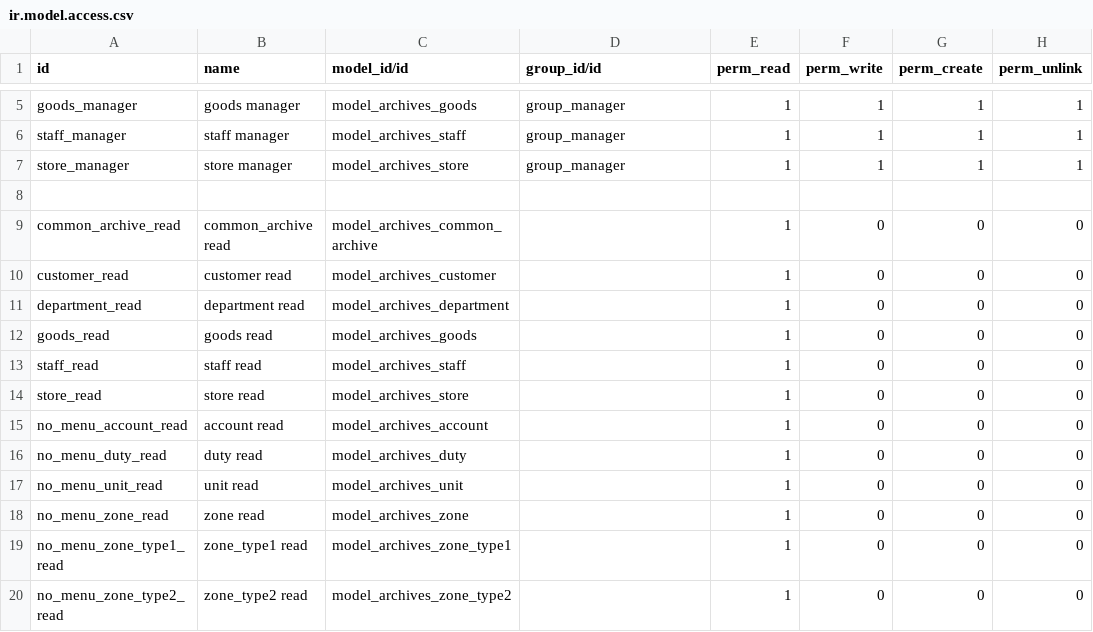
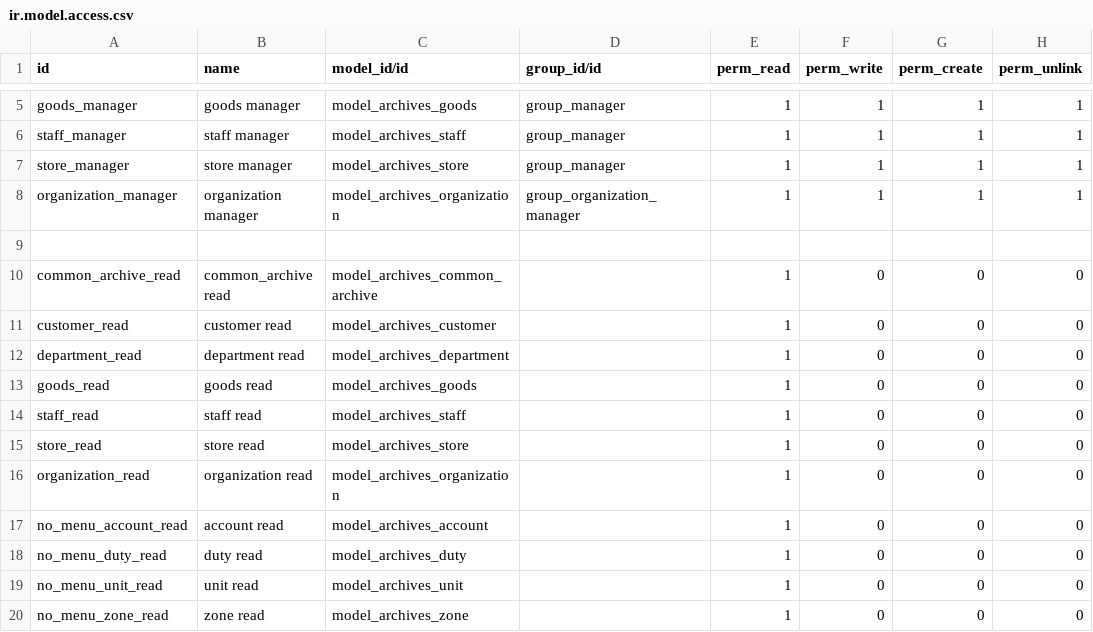
Before and after one commit to Eric2015-8/studyDemo, a CSV file: archives/security/ir.model.access.csv, drawn as a sheet; only a part is shown, gaps mark what is left out; the shorter side is filled out with more unchanged rows; the diff names each change by its address in the sheet, - before the commit and + after, or states it on an @@ line.

```diff
--- a/archives/security/ir.model.access.csv
+++ b/archives/security/ir.model.access.csv
+row 8: organization_manager | organization manager | model_archives_organization | group_organization_manager | 1 | 1 | 1 | 1
+row 16: organization_read | organization read | model_archives_organization |  | 1 | 0 | 0 | 0
```
Also changed, not shown: 10 other files.
